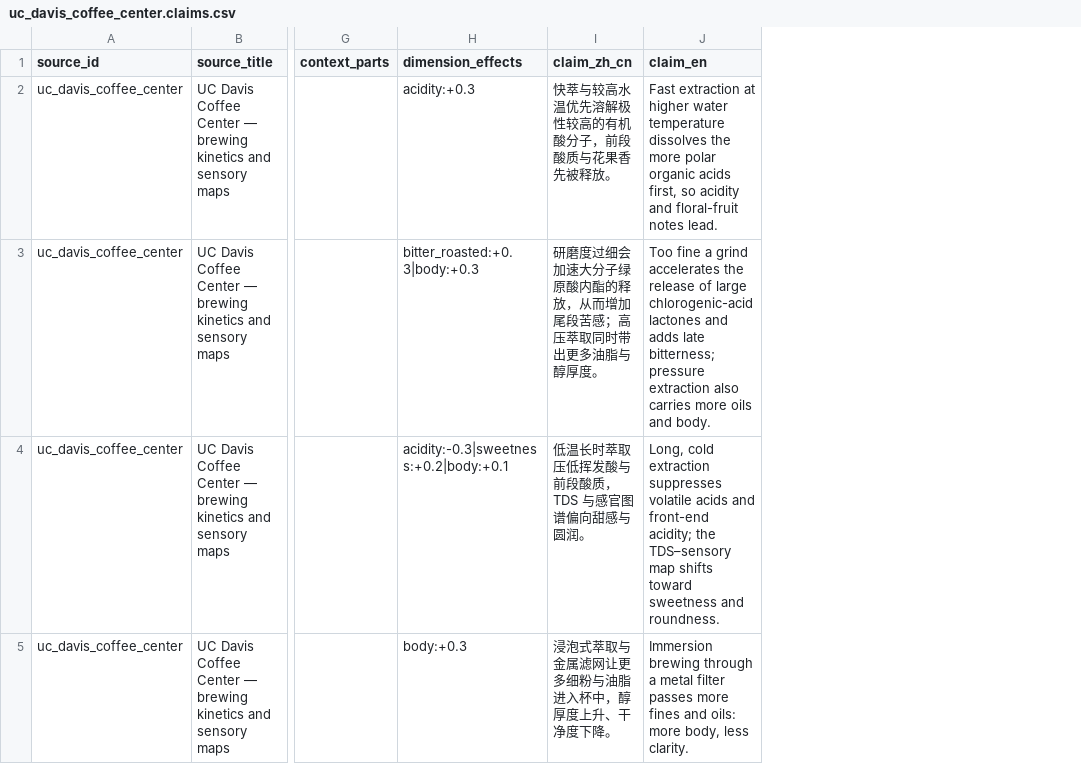
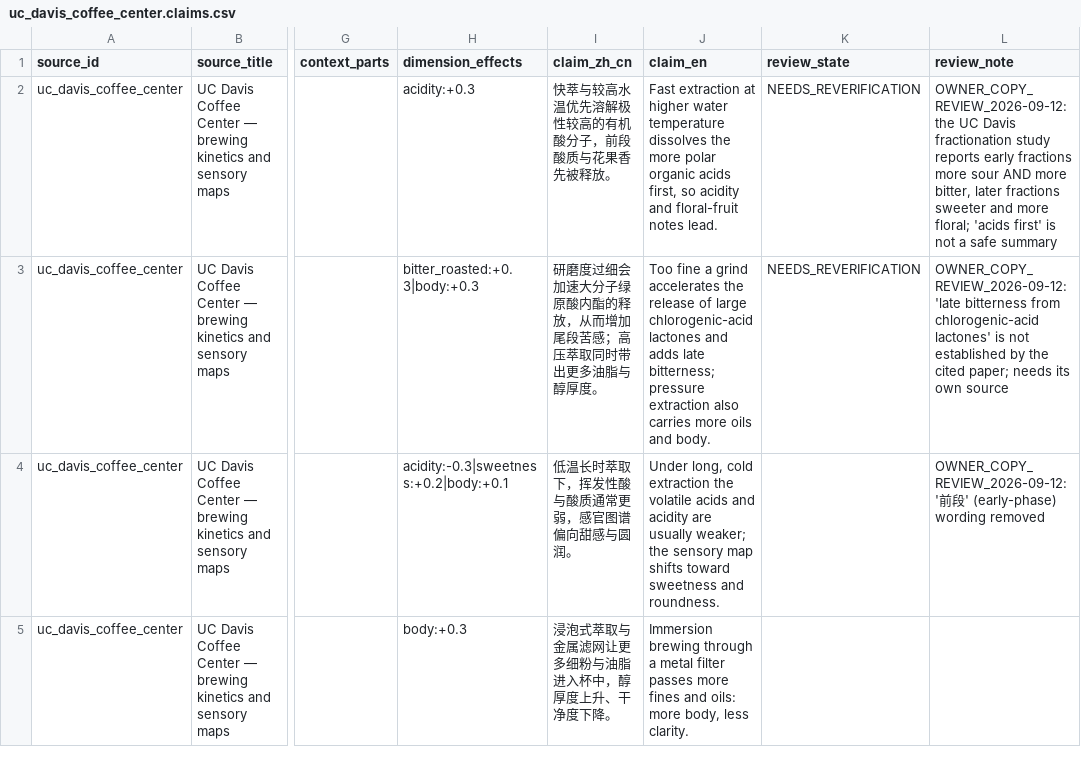
Before and after one commit to dpan538/coffee-flavor-research, a CSV file: db/data/external-literature/uc_davis_coffee_center.claims.csv, drawn as a sheet; only a part is shown, gaps mark what is left out; the diff names each change by its address in the sheet, - before the commit and + after, or states it on an @@ line.

```diff
--- a/db/data/external-literature/uc_davis_coffee_center.claims.csv
+++ b/db/data/external-literature/uc_davis_coffee_center.claims.csv
+column K (review_state), rows 2-3: NEEDS_REVERIFICATION | NEEDS_REVERIFICATION
+column L (review_note), rows 2-4: OWNER_COPY_REVIEW_2026-09-12: the UC Davis fractionation study reports early fractions more sour AND more bitter, later fractions sweeter and more floral; 'acids first' is not a safe summary | OWNER_COPY_REVIEW_2026-09-12: 'late bitterness from chlorogenic-acid lactones' is not established by the cited paper; needs its own source | OWNER_COPY_REVIEW_2026-09-12: '前段' (early-phase) wording removed
-I4 (claim_zh_cn): 低温长时萃取压低挥发酸与前段酸质，TDS 与感官图谱偏向甜感与圆润。
+I4 (claim_zh_cn): 低温长时萃取下，挥发性酸与酸质通常更弱，感官图谱偏向甜感与圆润。
-J4 (claim_en): Long, cold extraction suppresses volatile acids and front-end acidity; the TDS–sensory map shifts…
+J4 (claim_en): Under long, cold extraction the volatile acids and acidity are usually weaker; the sensory map shifts…
```
Also changed, not shown: db/data/product-vector-v1/CONCEPT_FLAVOR_TAGS.tsv, db/data/product-vector-v1/CONTEXT_STATEMENTS.tsv, 32 other files.
